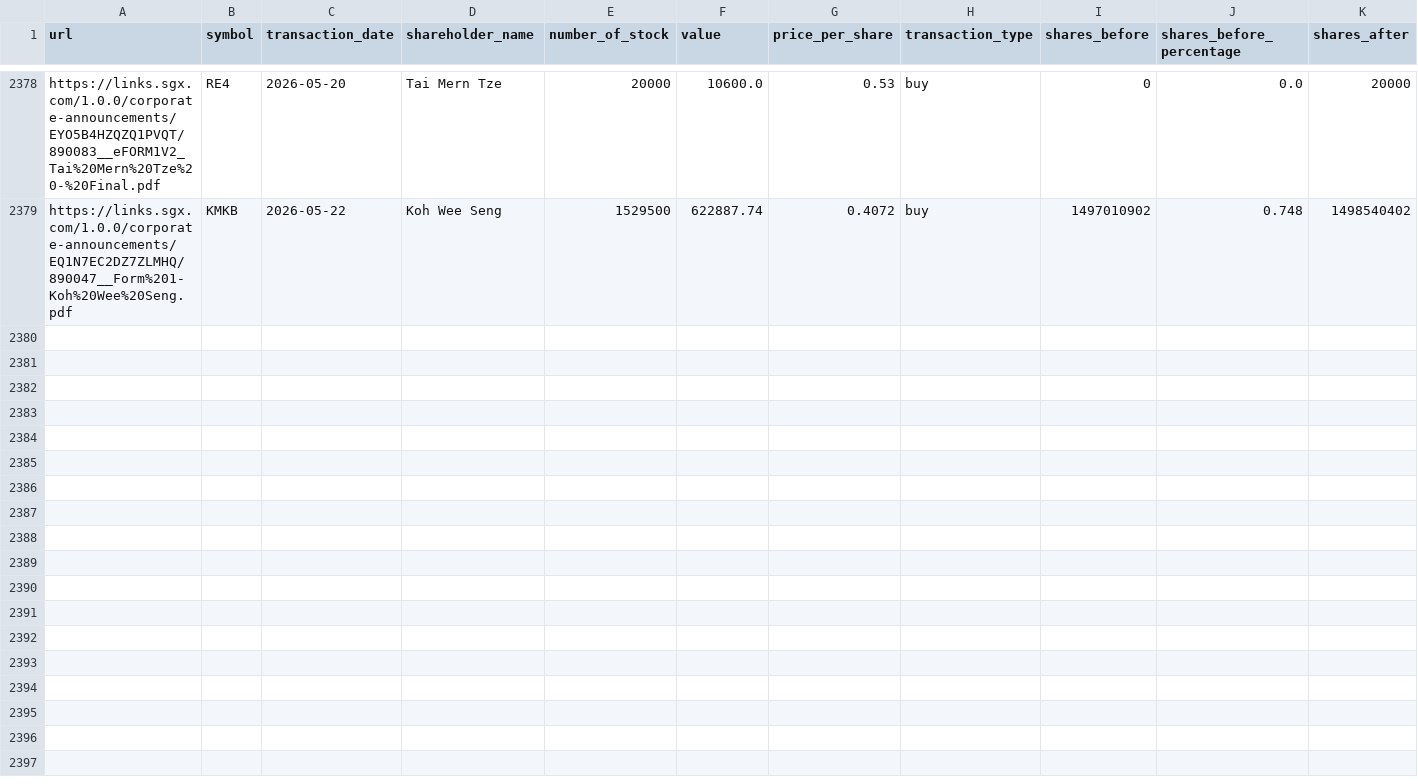
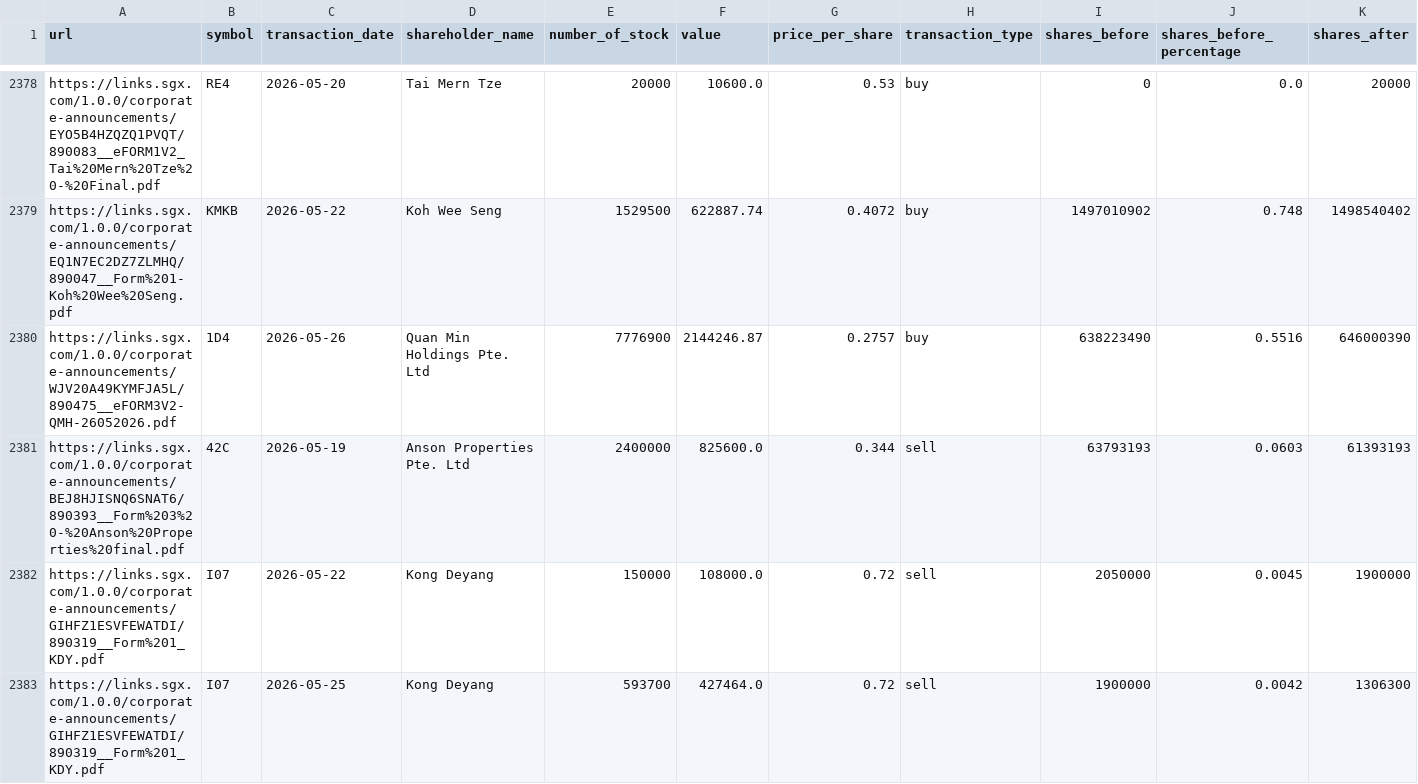
Before and after one commit to supertypeai/sgx_buyback_pipeline, a CSV file: data/scraper_output/sgx_filing/sgx_filings_not_top_70.csv, drawn as a sheet; only a part is shown, gaps mark what is left out; rows hold the shown columns only; the diff covers the shown part only; the diff names each change by its address in the sheet, - before the commit and + after, or states it on an @@ line.

```diff
--- a/data/scraper_output/sgx_filing/sgx_filings_not_top_70.csv
+++ b/data/scraper_output/sgx_filing/sgx_filings_not_top_70.csv
+row 2380: https://links.sgx.com/1.0.0/corporate-announcements/WJV20A49KYMFJA5L/890475__eFORM3V2-QMH-26052026.pdf | 1D4 | 2026-05-26 | Quan Min Holdings Pte. Ltd | 7776900 | 2144246.87 | 0.2757 | buy | 638223490 | 0.5516 | 646000390
+row 2381: https://links.sgx.com/1.0.0/corporate-announcements/BEJ8HJISNQ6SNAT6/890393__Form%203%20-%20Anson%20Properties%20final.pdf | 42C | 2026-05-19 | Anson Properties Pte. Ltd | 2400000 | 825600.0 | 0.344 | sell | 63793193 | 0.0603 | 61393193
+row 2382: https://links.sgx.com/1.0.0/corporate-announcements/GIHFZ1ESVFEWATDI/890319__Form%201_KDY.pdf | I07 | 2026-05-22 | Kong Deyang | 150000 | 108000.0 | 0.72 | sell | 2050000 | 0.0045 | 1900000
+row 2383: https://links.sgx.com/1.0.0/corporate-announcements/GIHFZ1ESVFEWATDI/890319__Form%201_KDY.pdf | I07 | 2026-05-25 | Kong Deyang | 593700 | 427464.0 | 0.72 | sell | 1900000 | 0.0042 | 1306300
```
Also changed, not shown: 3 added rows elsewhere in this file, data/sgx_top_100_mcap_companies.csv, data/sgx_top_70_mcap_companies.csv, 4 other files.
